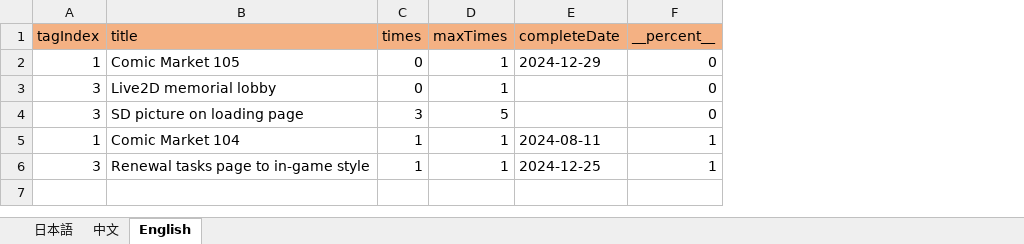
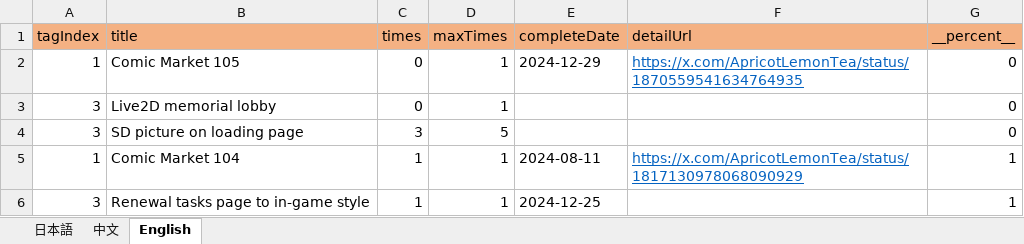
Before and after one commit to ApricotLemonTea/BA-style-homepage, an Excel workbook: public/data/mission.xlsx, sheet English, drawn as a sheet; values as stored, in another font and other column widths than the file's, no borders; the diff names each change by its address in the sheet, - before the commit and + after, or states it on an @@ line.

```diff
--- a/public/data/mission.xlsx (sheet English)
+++ b/public/data/mission.xlsx (sheet English)
+column F (detailUrl), rows 2-5: https://x.com/ApricotLemonTea/status/1870559541634764935 |  |  | https://x.com/ApricotLemonTea/status/1817130978068090929
```
Also changed, not shown: sheet 中文, sheet 日本語, 2 other files.
